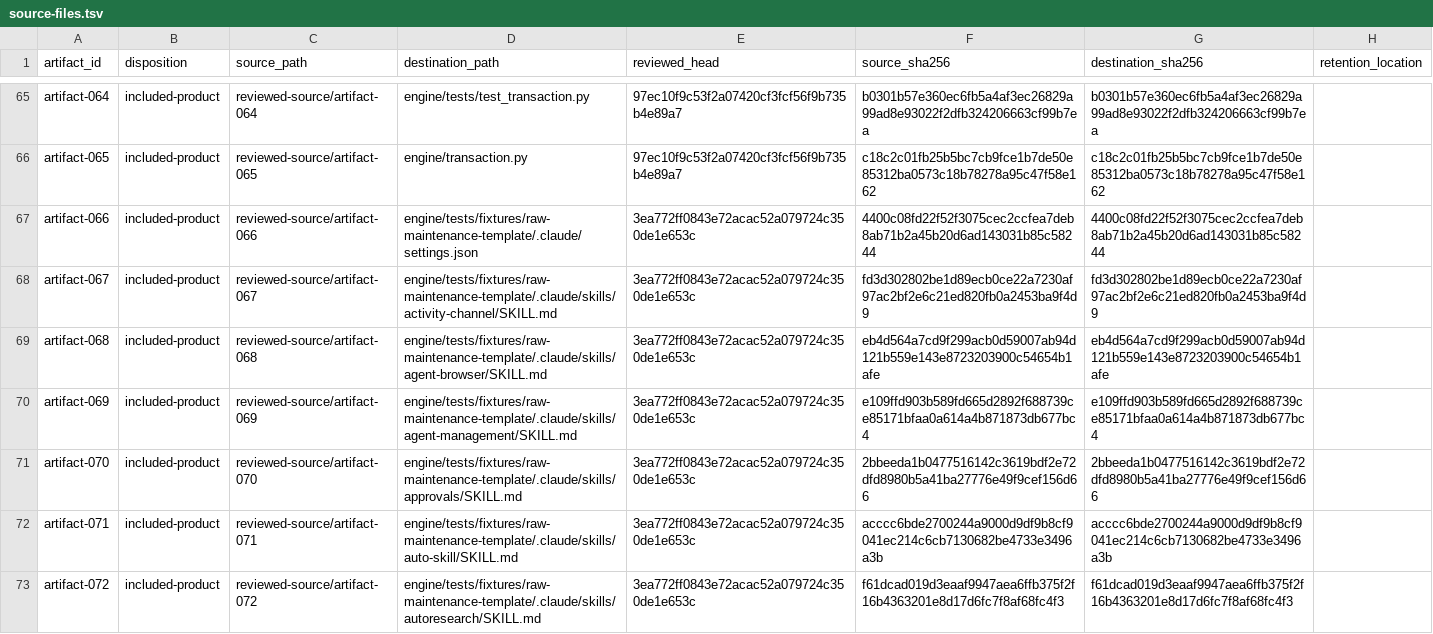
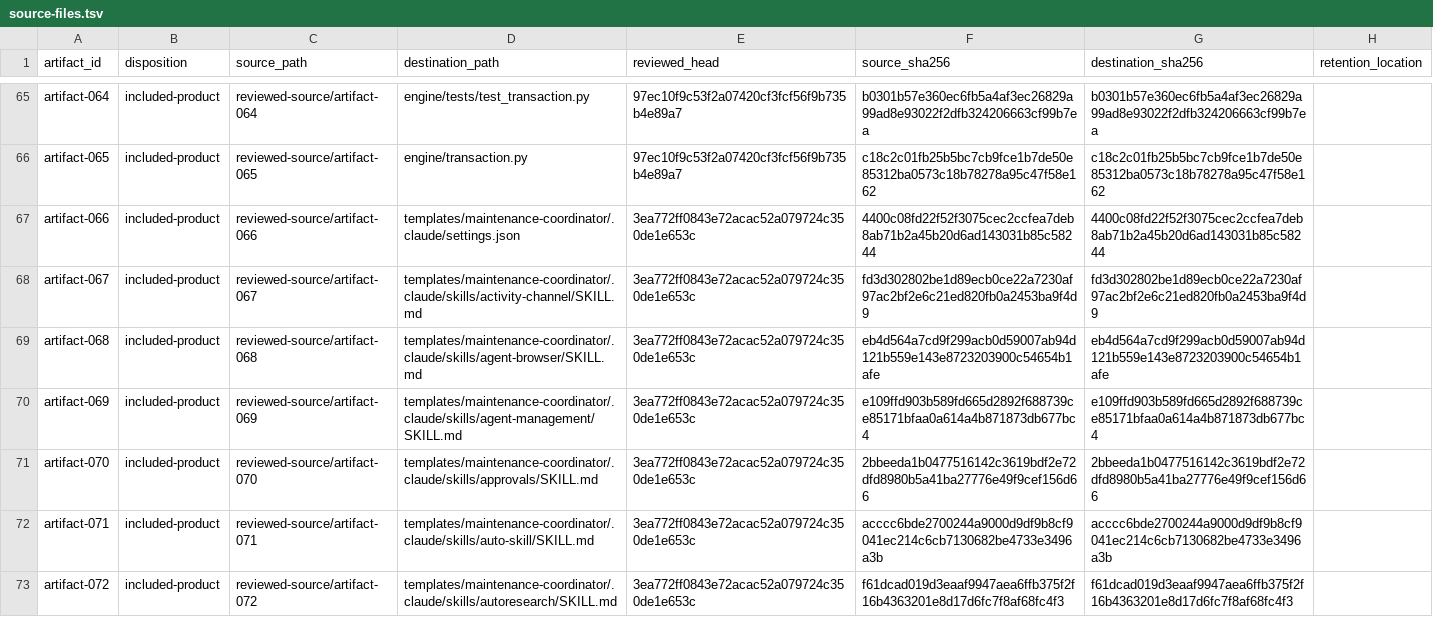
Before and after one commit to noogalabs/ascendops-pmagents, a TSV file: provenance/source-files.tsv, drawn as a sheet; only a part is shown, gaps mark what is left out; the diff covers the shown part only.

Commit message:
fix: refresh materialized source on setup retry
Rebuild the maintenance materialization from the member-selected source after a retry so source corrections cannot be trapped behind a stale temporary snapshot.\n\nMigrate artifact-066 through artifact-124 provenance destinations to templates/maintenance-coordinator and add a custody casualty requiring every included-product destination to exist. Member hygiene scans privacy/content; provenance destination existence belongs to the contract-golden custody suite.\n\nArmed mutation: removing retry rematerialization yields before/before rather than before/after and reds the named correction casualty.

```diff
--- a/provenance/source-files.tsv
+++ b/provenance/source-files.tsv
@@ -66,8 +66,8 @@ artifact-064	included-product	reviewed-source/artifact-064	engine/tests/test_tra
 artifact-065	included-product	reviewed-source/artifact-065	engine/transaction.py	97ec10f9c53f2a07420cf3fcf56f9b735b4e89a7	c18c2c01fb25b5bc7cb9fce1b7de50e85312ba0573c18b78278a95c47f58e162	c18c2c01fb25b5bc7cb9fce1b7de50e85312ba0573c18b78278a95c47f58e162	
-artifact-066	included-product	reviewed-source/artifact-066	engine/tests/fixtures/raw-maintenance-template/.claude/settings.json	3ea772ff0843e72acac52a079724c350de1e653c	4400c08fd22f52f3075cec2ccfea7deb8ab71b2a45b20d6ad143031b85c58244	4400c08fd22f52f3075cec2ccfea7deb8ab71b2a45b20d6ad143031b85c58244	
-artifact-067	included-product	reviewed-source/artifact-067	engine/tests/fixtures/raw-maintenance-template/.claude/skills/activity-channel/SKILL.md	3ea772ff0843e72acac52a079724c350de1e653c	fd3d302802be1d89ecb0ce22a7230af97ac2bf2e6c21ed820fb0a2453ba9f4d9	fd3d302802be1d89ecb0ce22a7230af97ac2bf2e6c21ed820fb0a2453ba9f4d9	
-artifact-068	included-product	reviewed-source/artifact-068	engine/tests/fixtures/raw-maintenance-template/.claude/skills/agent-browser/SKILL.md	3ea772ff0843e72acac52a079724c350de1e653c	eb4d564a7cd9f299acb0d59007ab94d121b559e143e8723203900c54654b1afe	eb4d564a7cd9f299acb0d59007ab94d121b559e143e8723203900c54654b1afe	
-artifact-069	included-product	reviewed-source/artifact-069	engine/tests/fixtures/raw-maintenance-template/.claude/skills/agent-management/SKILL.md	3ea772ff0843e72acac52a079724c350de1e653c	e109ffd903b589fd665d2892f688739ce85171bfaa0a614a4b871873db677bc4	e109ffd903b589fd665d2892f688739ce85171bfaa0a614a4b871873db677bc4	
-artifact-070	included-product	reviewed-source/artifact-070	engine/tests/fixtures/raw-maintenance-template/.claude/skills/approvals/SKILL.md	3ea772ff0843e72acac52a079724c350de1e653c	2bbeeda1b0477516142c3619bdf2e72dfd8980b5a41ba27776e49f9cef156d66	2bbeeda1b0477516142c3619bdf2e72dfd8980b5a41ba27776e49f9cef156d66	
-artifact-071	included-product	reviewed-source/artifact-071	engine/tests/fixtures/raw-maintenance-template/.claude/skills/auto-skill/SKILL.md	3ea772ff0843e72acac52a079724c350de1e653c	acccc6bde2700244a9000d9df9b8cf9041ec214c6cb7130682be4733e3496a3b	acccc6bde2700244a9000d9df9b8cf9041ec214c6cb7130682be4733e3496a3b	
-artifact-072	included-product	reviewed-source/artifact-072	engine/tests/fixtures/raw-maintenance-template/.claude/skills/autoresearch/SKILL.md	3ea772ff0843e72acac52a079724c350de1e653c	f61dcad019d3eaaf9947aea6ffb375f2f16b4363201e8d17d6fc7f8af68fc4f3	f61dcad019d3eaaf9947aea6ffb375f2f16b4363201e8d17d6fc7f8af68fc4f3	
+artifact-066	included-product	reviewed-source/artifact-066	templates/maintenance-coordinator/.claude/settings.json	3ea772ff0843e72acac52a079724c350de1e653c	4400c08fd22f52f3075cec2ccfea7deb8ab71b2a45b20d6ad143031b85c58244	4400c08fd22f52f3075cec2ccfea7deb8ab71b2a45b20d6ad143031b85c58244	""
+artifact-067	included-product	reviewed-source/artifact-067	templates/maintenance-coordinator/.claude/skills/activity-channel/SKILL.md	3ea772ff0843e72acac52a079724c350de1e653c	fd3d302802be1d89ecb0ce22a7230af97ac2bf2e6c21ed820fb0a2453ba9f4d9	fd3d302802be1d89ecb0ce22a7230af97ac2bf2e6c21ed820fb0a2453ba9f4d9	""
+artifact-068	included-product	reviewed-source/artifact-068	templates/maintenance-coordinator/.claude/skills/agent-browser/SKILL.md	3ea772ff0843e72acac52a079724c350de1e653c	eb4d564a7cd9f299acb0d59007ab94d121b559e143e8723203900c54654b1afe	eb4d564a7cd9f299acb0d59007ab94d121b559e143e8723203900c54654b1afe	""
+artifact-069	included-product	reviewed-source/artifact-069	templates/maintenance-coordinator/.claude/skills/agent-management/SKILL.md	3ea772ff0843e72acac52a079724c350de1e653c	e109ffd903b589fd665d2892f688739ce85171bfaa0a614a4b871873db677bc4	e109ffd903b589fd665d2892f688739ce85171bfaa0a614a4b871873db677bc4	""
+artifact-070	included-product	reviewed-source/artifact-070	templates/maintenance-coordinator/.claude/skills/approvals/SKILL.md	3ea772ff0843e72acac52a079724c350de1e653c	2bbeeda1b0477516142c3619bdf2e72dfd8980b5a41ba27776e49f9cef156d66	2bbeeda1b0477516142c3619bdf2e72dfd8980b5a41ba27776e49f9cef156d66	""
+artifact-071	included-product	reviewed-source/artifact-071	templates/maintenance-coordinator/.claude/skills/auto-skill/SKILL.md	3ea772ff0843e72acac52a079724c350de1e653c	acccc6bde2700244a9000d9df9b8cf9041ec214c6cb7130682be4733e3496a3b	acccc6bde2700244a9000d9df9b8cf9041ec214c6cb7130682be4733e3496a3b	""
+artifact-072	included-product	reviewed-source/artifact-072	templates/maintenance-coordinator/.claude/skills/autoresearch/SKILL.md	3ea772ff0843e72acac52a079724c350de1e653c	f61dcad019d3eaaf9947aea6ffb375f2f16b4363201e8d17d6fc7f8af68fc4f3	f61dcad019d3eaaf9947aea6ffb375f2f16b4363201e8d17d6fc7f8af68fc4f3	""
```
Also changed, not shown: 52 edited cells elsewhere in this file, 4 other files.
